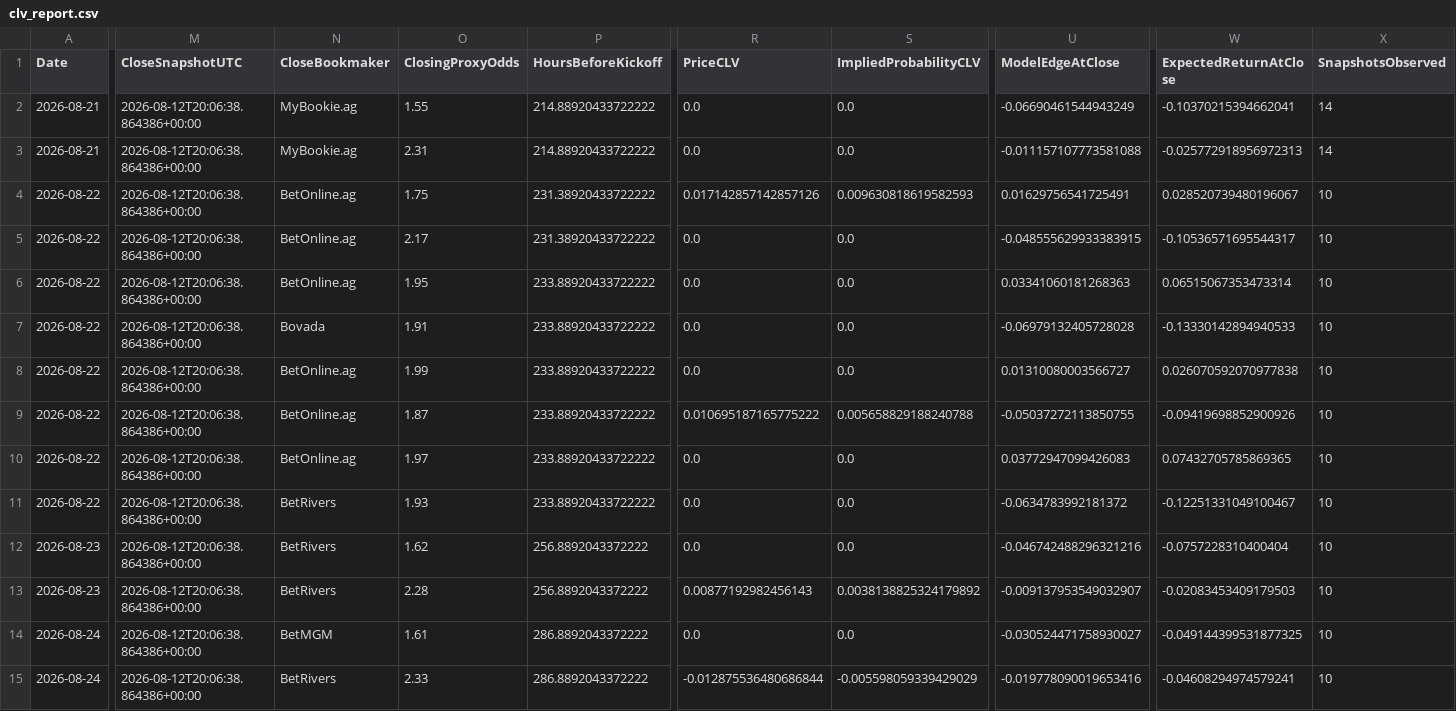
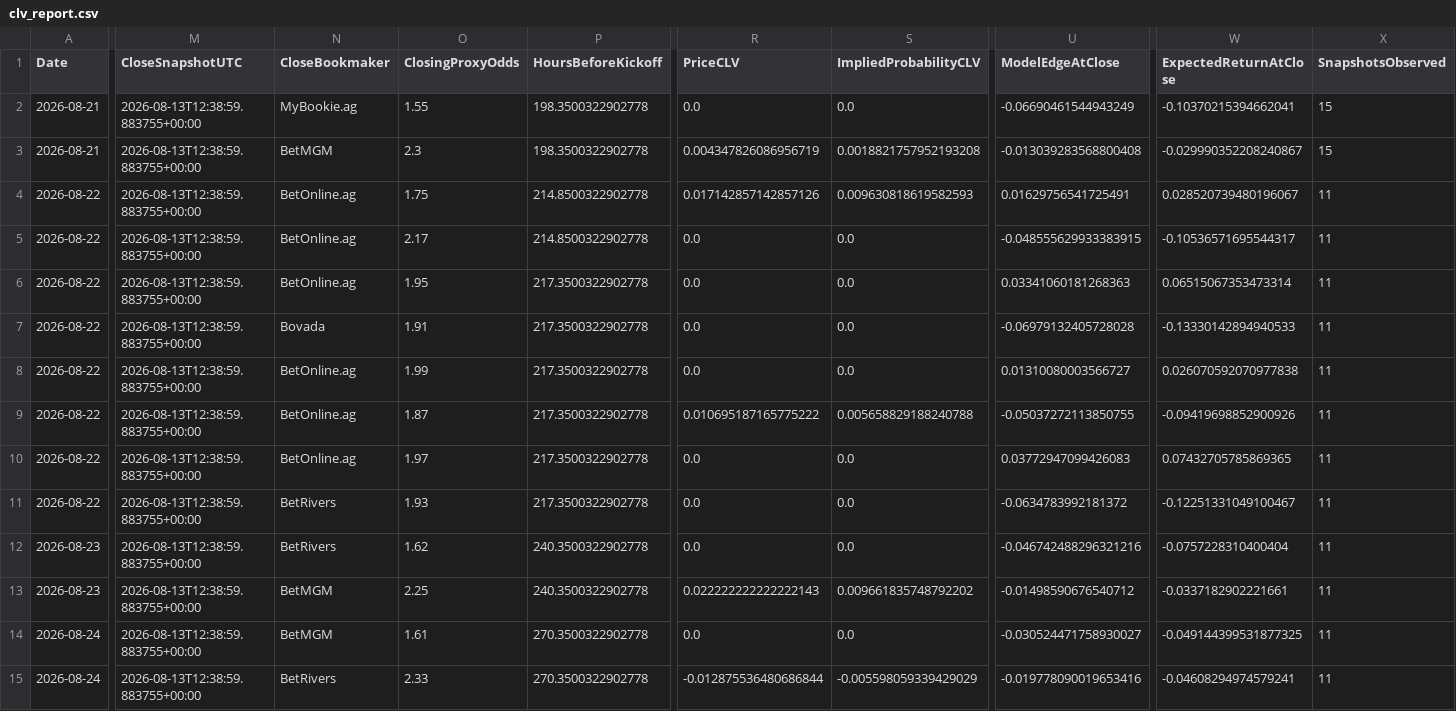
Before and after one commit to mkcesc1988/epl-prediction-engine, a CSV file: data/history/clv_report.csv, drawn as a sheet; only a part is shown, gaps mark what is left out; the diff names each change by its address in the sheet, - before the commit and + after, or states it on an @@ line.

```diff
--- a/data/history/clv_report.csv
+++ b/data/history/clv_report.csv
-M2:M15 (CloseSnapshotUTC): 2026-08-12T20:06:38.864386+00:00
+M2:M15 (CloseSnapshotUTC): 2026-08-13T12:38:59.883755+00:00
-P2:P3 (HoursBeforeKickoff): 214.88920433722222
+P2:P3 (HoursBeforeKickoff): 198.3500322902778
-X2:X3 (SnapshotsObserved): 14
+X2:X3 (SnapshotsObserved): 15
-N3 (CloseBookmaker): MyBookie.ag
+N3 (CloseBookmaker): BetMGM
-O3 (ClosingProxyOdds): 2.31
+O3 (ClosingProxyOdds): 2.3
-R3 (PriceCLV): 0.0
+R3 (PriceCLV): 0.004347826086956719
-S3 (ImpliedProbabilityCLV): 0.0
+S3 (ImpliedProbabilityCLV): 0.0018821757952193208
-U3 (ModelEdgeAtClose): -0.011157107773581088
+U3 (ModelEdgeAtClose): -0.013039283568800408
-W3 (ExpectedReturnAtClose): -0.025772918956972313
+W3 (ExpectedReturnAtClose): -0.029990352208240867
-P4:P5 (HoursBeforeKickoff): 231.38920433722222
+P4:P5 (HoursBeforeKickoff): 214.8500322902778
-X4:X15 (SnapshotsObserved): 10
+X4:X15 (SnapshotsObserved): 11
-P6:P11 (HoursBeforeKickoff): 233.88920433722222
+P6:P11 (HoursBeforeKickoff): 217.3500322902778
-P12:P13 (HoursBeforeKickoff): 256.8892043372222
+P12:P13 (HoursBeforeKickoff): 240.3500322902778
-N13 (CloseBookmaker): BetRivers
+N13 (CloseBookmaker): BetMGM
-O13 (ClosingProxyOdds): 2.28
+O13 (ClosingProxyOdds): 2.25
-R13 (PriceCLV): 0.00877192982456143
+R13 (PriceCLV): 0.022222222222222143
-S13 (ImpliedProbabilityCLV): 0.0038138825324179892
+S13 (ImpliedProbabilityCLV): 0.009661835748792202
-U13 (ModelEdgeAtClose): -0.009137953549032907
+U13 (ModelEdgeAtClose): -0.01498590676540712
-W13 (ExpectedReturnAtClose): -0.02083453409179503
+W13 (ExpectedReturnAtClose): -0.0337182902221661
-P14:P15 (HoursBeforeKickoff): 286.8892043372222
+P14:P15 (HoursBeforeKickoff): 270.3500322902778
```
Also changed, not shown: data/history/prediction_history.csv, data/processed/market_odds_latest.csv, 3 other files.
